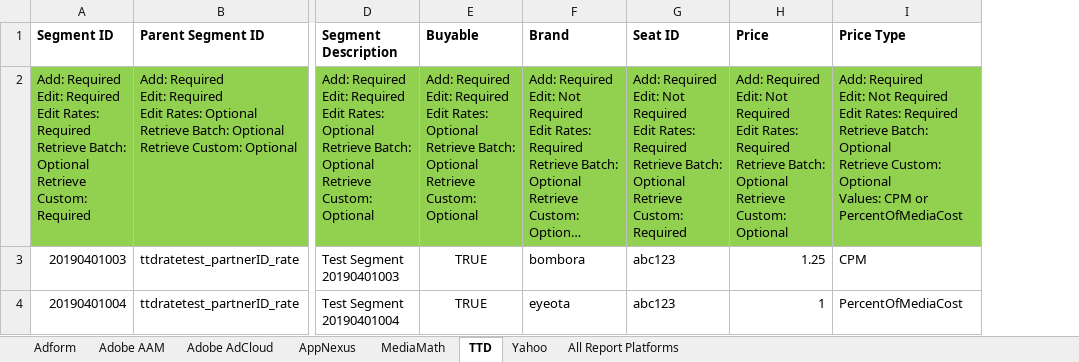
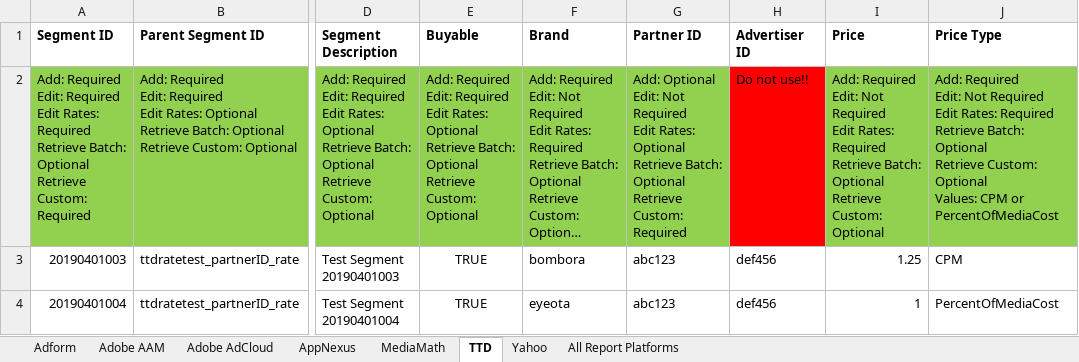
Before and after one commit to asoh90/localplatformsapp, an Excel workbook: UploadTemplate.xlsx, sheet TTD, drawn as a sheet; only a part is shown, gaps mark what is left out; long unchanged cells end in …; values as stored, in another font and other column widths than the file's, no borders; ↵ is a line break in a cell; the diff names each change by its address in the sheet, - before the commit and + after, or states it on an @@ line.

Commit message:
changed TTD advertiser ID to do not use

```diff
--- a/UploadTemplate.xlsx (sheet TTD)
+++ b/UploadTemplate.xlsx (sheet TTD)
+column H (Advertiser ID), rows 2-4: Do not use!! | def456 | def456
-G1: Seat ID
+G1: Partner ID
-G2 (Partner ID): Add: Required ↵ Edit: Not Required ↵ Edit Rates: Required ↵ Retrieve Batch:…
+G2 (Partner ID): Add: Optional ↵ Edit: Not Required ↵ Edit Rates: Optional ↵ Retrieve Batch:…
```
